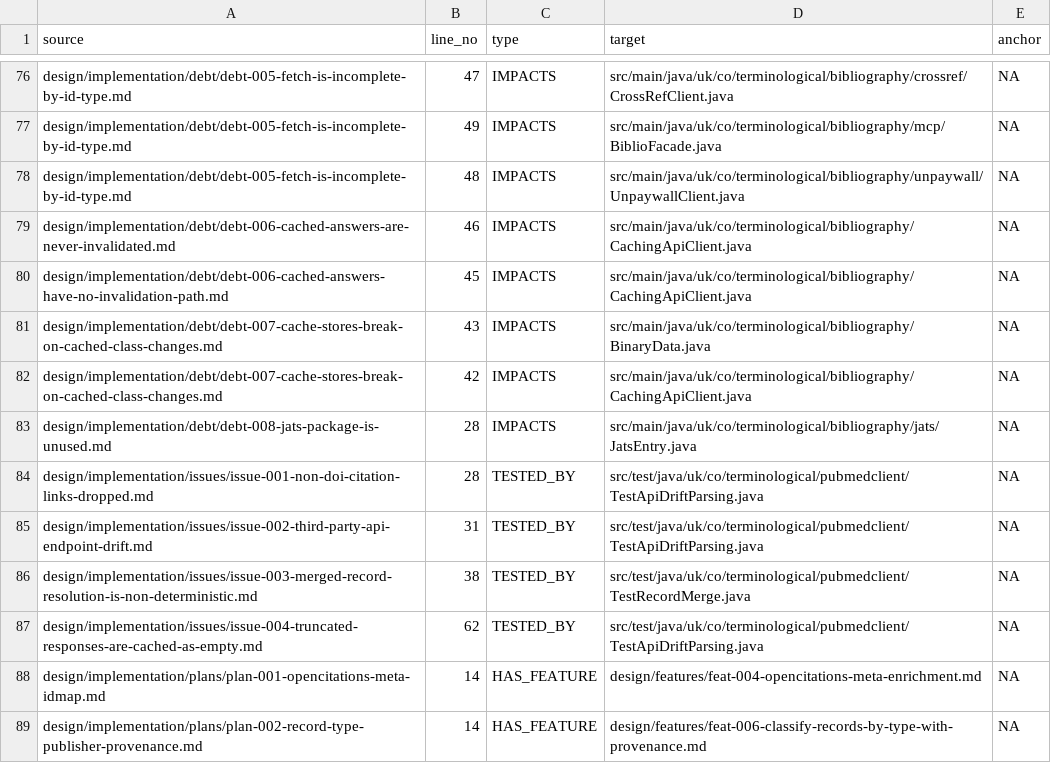
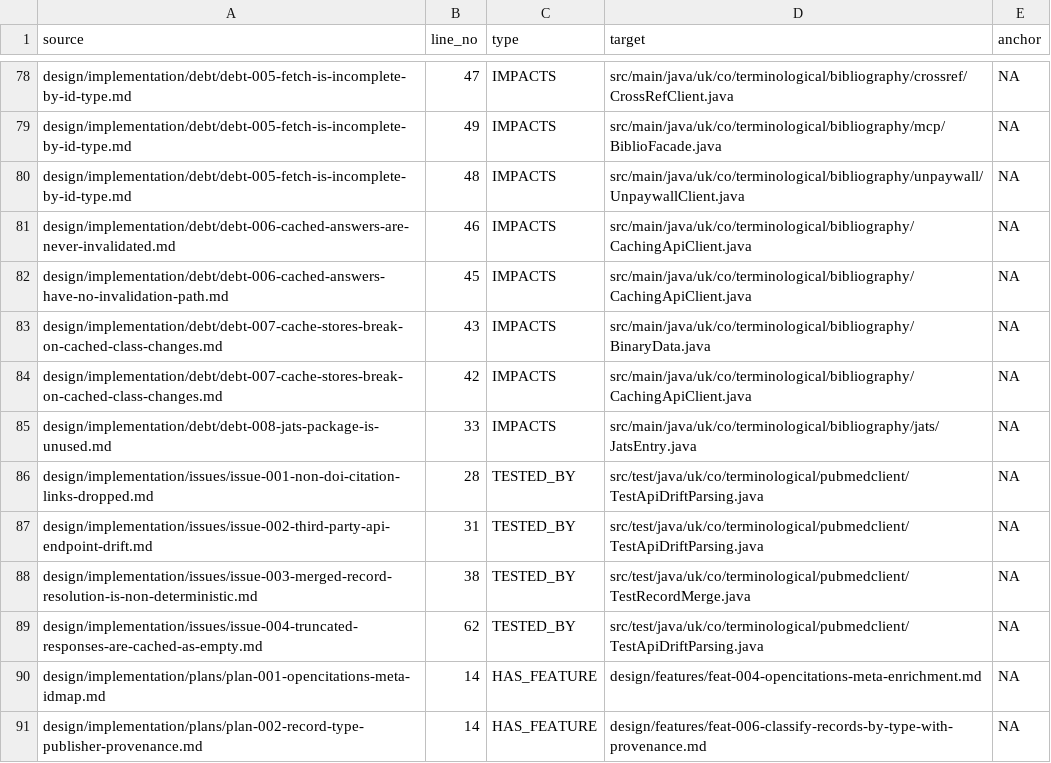
Before and after one commit to ai4ci/bibliography-mcp, a TSV file: .agents/em/links.tsv, drawn as a sheet; only a part is shown, gaps mark what is left out; the diff covers the shown part only.

```diff
--- a/.agents/em/links.tsv
+++ b/.agents/em/links.tsv
@@ -82,3 +84,3 @@ design/implementation/debt/debt-007-cache-stores-break-on-cached-class-changes.m
 design/implementation/debt/debt-007-cache-stores-break-on-cached-class-changes.md	42	IMPACTS	src/main/java/uk/co/terminological/bibliography/CachingApiClient.java	NA
-design/implementation/debt/debt-008-jats-package-is-unused.md	28	IMPACTS	src/main/java/uk/co/terminological/bibliography/jats/JatsEntry.java	NA
+design/implementation/debt/debt-008-jats-package-is-unused.md	33	IMPACTS	src/main/java/uk/co/terminological/bibliography/jats/JatsEntry.java	NA
 design/implementation/issues/issue-001-non-doi-citation-links-dropped.md	28	TESTED_BY	src/test/java/uk/co/terminological/pubmedclient/TestApiDriftParsing.java	NA
```
Also changed, not shown: 8 added rows and 2 edited cells elsewhere in this file, .agents/em/files.tsv, 7 other files.
